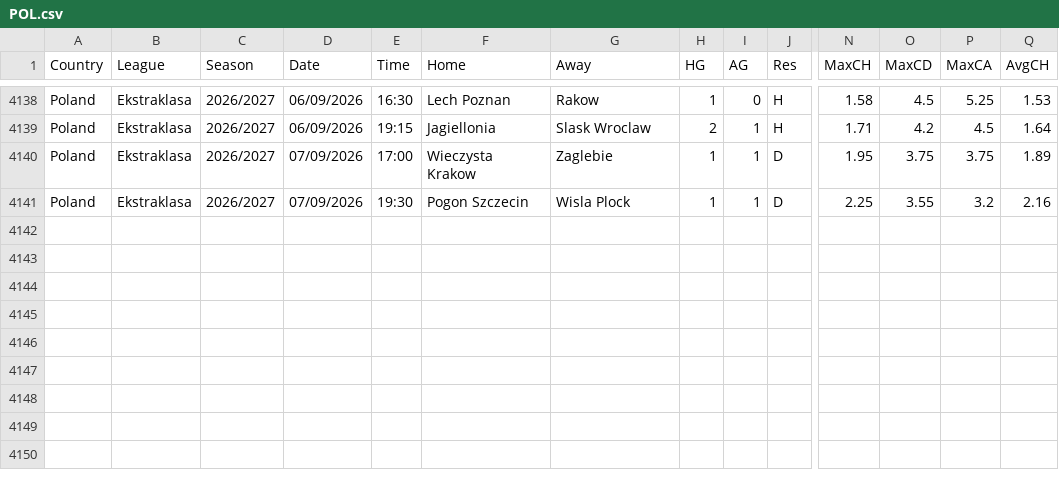
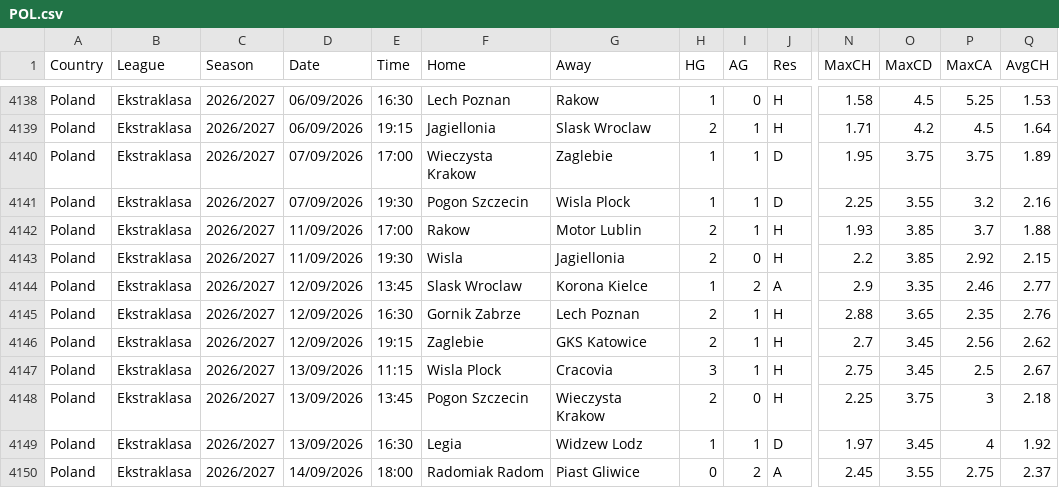
Before and after one commit to majoroka/sportBet-App, a CSV file: public/data/standings/POL.csv, drawn as a sheet; only a part is shown, gaps mark what is left out; rows hold the shown columns only; the diff names each change by its address in the sheet, - before the commit and + after, or states it on an @@ line.

```diff
--- a/public/data/standings/POL.csv
+++ b/public/data/standings/POL.csv
+row 4142: Poland | Ekstraklasa | 2026/2027 | 11/09/2026 | 17:00 | Rakow | Motor Lublin | 2 | 1 | H | 1.93 | 3.85 | 3.7 | 1.88
+row 4143: Poland | Ekstraklasa | 2026/2027 | 11/09/2026 | 19:30 | Wisla | Jagiellonia | 2 | 0 | H | 2.2 | 3.85 | 2.92 | 2.15
+row 4144: Poland | Ekstraklasa | 2026/2027 | 12/09/2026 | 13:45 | Slask Wroclaw | Korona Kielce | 1 | 2 | A | 2.9 | 3.35 | 2.46 | 2.77
+row 4145: Poland | Ekstraklasa | 2026/2027 | 12/09/2026 | 16:30 | Gornik Zabrze | Lech Poznan | 2 | 1 | H | 2.88 | 3.65 | 2.35 | 2.76
+row 4146: Poland | Ekstraklasa | 2026/2027 | 12/09/2026 | 19:15 | Zaglebie | GKS Katowice | 2 | 1 | H | 2.7 | 3.45 | 2.56 | 2.62
+row 4147: Poland | Ekstraklasa | 2026/2027 | 13/09/2026 | 11:15 | Wisla Plock | Cracovia | 3 | 1 | H | 2.75 | 3.45 | 2.5 | 2.67
+row 4148: Poland | Ekstraklasa | 2026/2027 | 13/09/2026 | 13:45 | Pogon Szczecin | Wieczysta Krakow | 2 | 0 | H | 2.25 | 3.75 | 3 | 2.18
+row 4149: Poland | Ekstraklasa | 2026/2027 | 13/09/2026 | 16:30 | Legia | Widzew Lodz | 1 | 1 | D | 1.97 | 3.45 | 4 | 1.92
+row 4150: Poland | Ekstraklasa | 2026/2027 | 14/09/2026 | 18:00 | Radomiak Radom | Piast Gliwice | 0 | 2 | A | 2.45 | 3.55 | 2.75 | 2.37
```
Also changed, not shown: public/data/standings/ARG.csv, public/data/standings/BRA.csv, 11 other files.
